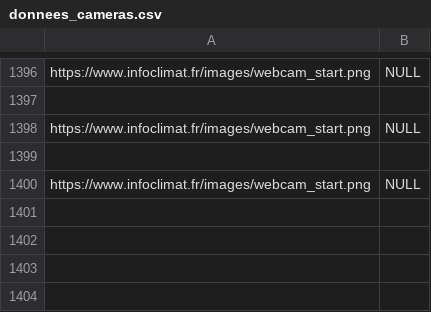
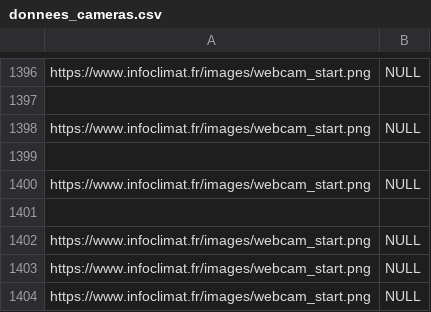
Before and after one commit to Oscar-T24/PySky, a CSV file: scripts opérationnels/donnees_cameras.csv, drawn as a sheet; only a part is shown, gaps mark what is left out; the diff names each change by its address in the sheet, - before the commit and + after, or states it on an @@ line.

```diff
--- a/scripts opérationnels/donnees_cameras.csv
+++ b/scripts opérationnels/donnees_cameras.csv
+row 1401: (empty)
+row 1402: https://www.infoclimat.fr/images/webcam_start.png | NULL
+row 1403: https://www.infoclimat.fr/images/webcam_start.png | NULL
+row 1404: https://www.infoclimat.fr/images/webcam_start.png | NULL
```
Also changed, not shown: scripts opérationnels/donnes_classifiees.csv, scripts opérationnels/tableau_finalv2.csv, 9 other files.
